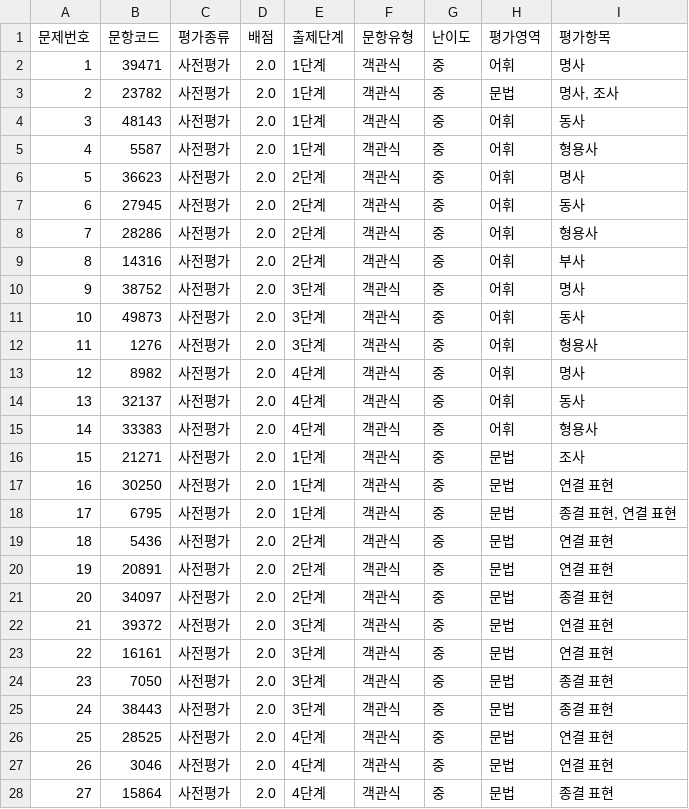
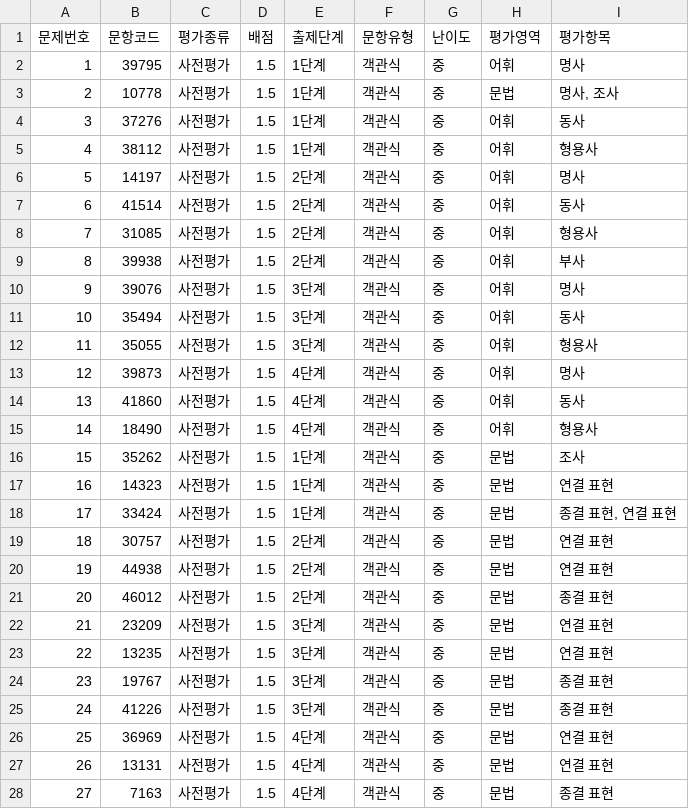
Before and after one commit to dev-dkt/k-leap, a CSV file: codes/exam2.csv, drawn as a sheet; only a part is shown; the diff covers the shown part only.

Commit message:
Refactor code to update exam data in irt분석리포트

```diff
--- a/codes/exam2.csv
+++ b/codes/exam2.csv
@@ -1,28 +1,28 @@
 문제번호,문항코드,평가종류,배점,출제단계,문항유형,난이도,평가영역,평가항목
-1,39471,사전평가,2.0,1단계,객관식,중,어휘,명사
-2,23782,사전평가,2.0,1단계,객관식,중,문법,"명사, 조사"
-3,48143,사전평가,2.0,1단계,객관식,중,어휘,동사
-4,5587,사전평가,2.0,1단계,객관식,중,어휘,형용사
-5,36623,사전평가,2.0,2단계,객관식,중,어휘,명사
-6,27945,사전평가,2.0,2단계,객관식,중,어휘,동사
-7,28286,사전평가,2.0,2단계,객관식,중,어휘,형용사
-8,14316,사전평가,2.0,2단계,객관식,중,어휘,부사
-9,38752,사전평가,2.0,3단계,객관식,중,어휘,명사
-10,49873,사전평가,2.0,3단계,객관식,중,어휘,동사
-11,1276,사전평가,2.0,3단계,객관식,중,어휘,형용사
-12,8982,사전평가,2.0,4단계,객관식,중,어휘,명사
-13,32137,사전평가,2.0,4단계,객관식,중,어휘,동사
-14,33383,사전평가,2.0,4단계,객관식,중,어휘,형용사
-15,21271,사전평가,2.0,1단계,객관식,중,문법,조사
-16,30250,사전평가,2.0,1단계,객관식,중,문법,연결 표현
-17,6795,사전평가,2.0,1단계,객관식,중,문법,"종결 표현, 연결 표현"
-18,5436,사전평가,2.0,2단계,객관식,중,문법,연결 표현
-19,20891,사전평가,2.0,2단계,객관식,중,문법,연결 표현
-20,34097,사전평가,2.0,2단계,객관식,중,문법,종결 표현
-21,39372,사전평가,2.0,3단계,객관식,중,문법,연결 표현
-22,16161,사전평가,2.0,3단계,객관식,중,문법,연결 표현
-23,7050,사전평가,2.0,3단계,객관식,중,문법,종결 표현
-24,38443,사전평가,2.0,3단계,객관식,중,문법,종결 표현
-25,28525,사전평가,2.0,4단계,객관식,중,문법,연결 표현
-26,3046,사전평가,2.0,4단계,객관식,중,문법,연결 표현
-27,15864,사전평가,2.0,4단계,객관식,중,문법,종결 표현
+1,39795,사전평가,1.5,1단계,객관식,중,어휘,명사
+2,10778,사전평가,1.5,1단계,객관식,중,문법,"명사, 조사"
+3,37276,사전평가,1.5,1단계,객관식,중,어휘,동사
+4,38112,사전평가,1.5,1단계,객관식,중,어휘,형용사
+5,14197,사전평가,1.5,2단계,객관식,중,어휘,명사
+6,41514,사전평가,1.5,2단계,객관식,중,어휘,동사
+7,31085,사전평가,1.5,2단계,객관식,중,어휘,형용사
+8,39938,사전평가,1.5,2단계,객관식,중,어휘,부사
+9,39076,사전평가,1.5,3단계,객관식,중,어휘,명사
+10,35494,사전평가,1.5,3단계,객관식,중,어휘,동사
+11,35055,사전평가,1.5,3단계,객관식,중,어휘,형용사
+12,39873,사전평가,1.5,4단계,객관식,중,어휘,명사
+13,41860,사전평가,1.5,4단계,객관식,중,어휘,동사
+14,18490,사전평가,1.5,4단계,객관식,중,어휘,형용사
+15,35262,사전평가,1.5,1단계,객관식,중,문법,조사
+16,14323,사전평가,1.5,1단계,객관식,중,문법,연결 표현
+17,33424,사전평가,1.5,1단계,객관식,중,문법,"종결 표현, 연결 표현"
+18,30757,사전평가,1.5,2단계,객관식,중,문법,연결 표현
+19,44938,사전평가,1.5,2단계,객관식,중,문법,연결 표현
+20,46012,사전평가,1.5,2단계,객관식,중,문법,종결 표현
+21,23209,사전평가,1.5,3단계,객관식,중,문법,연결 표현
+22,13235,사전평가,1.5,3단계,객관식,중,문법,연결 표현
+23,19767,사전평가,1.5,3단계,객관식,중,문법,종결 표현
+24,41226,사전평가,1.5,3단계,객관식,중,문법,종결 표현
+25,36969,사전평가,1.5,4단계,객관식,중,문법,연결 표현
+26,13131,사전평가,1.5,4단계,객관식,중,문법,연결 표현
+27,7163,사전평가,1.5,4단계,객관식,중,문법,종결 표현
```
Also changed, not shown: 46 edited cells elsewhere in this file, codes/exam1.csv, codes/exam11.csv, 5 other files.
